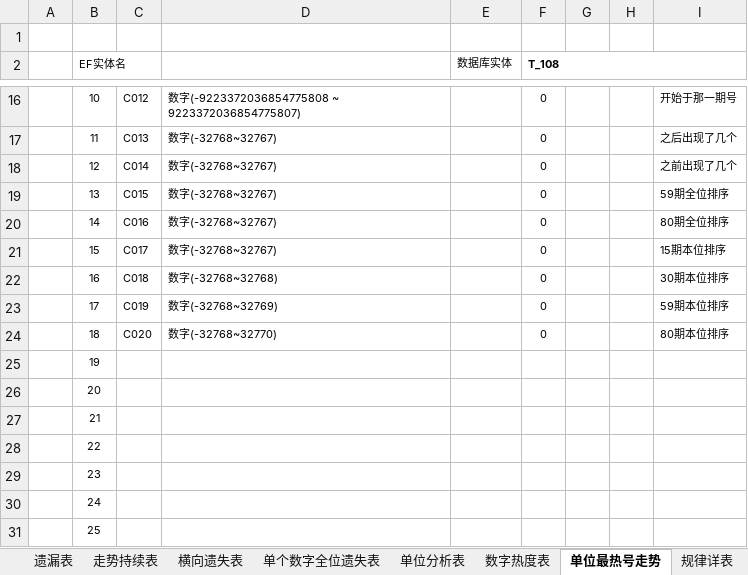
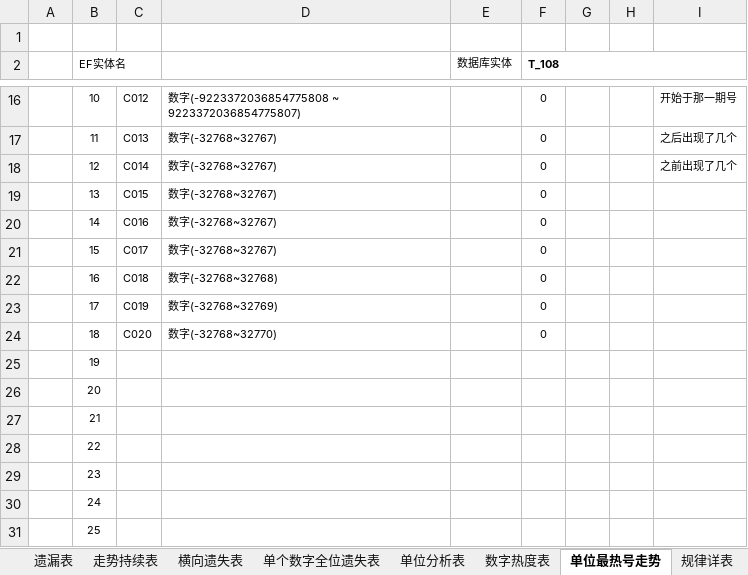
Before and after one commit to cqssc/ssc, an Excel workbook: Wendang/SSC库表设计.xlsx, sheet 单位最热号走势, drawn as a sheet; only a part is shown, gaps mark what is left out; values as stored, in another font and other column widths than the file's, no borders; the diff names each change by its address in the sheet, - before the commit and + after, or states it on an @@ line.

```diff
--- a/Wendang/SSC库表设计.xlsx (sheet 单位最热号走势)
+++ b/Wendang/SSC库表设计.xlsx (sheet 单位最热号走势)
-I19: 59期全位排序
+I19: (empty)
-I20: 80期全位排序
+I20: (empty)
-I21: 15期本位排序
+I21: (empty)
-I22: 30期本位排序
+I22: (empty)
-I23: 59期本位排序
+I23: (empty)
-I24: 80期本位排序
+I24: (empty)
```
Also changed, not shown: sheet 全位不分段统计, sheet 走势持续表, sheet 原表, sheet 数字热度表, sheet 单位分析表, sheet 遗漏表, 3 more sheets, other sheet tabs, 25 other files.
